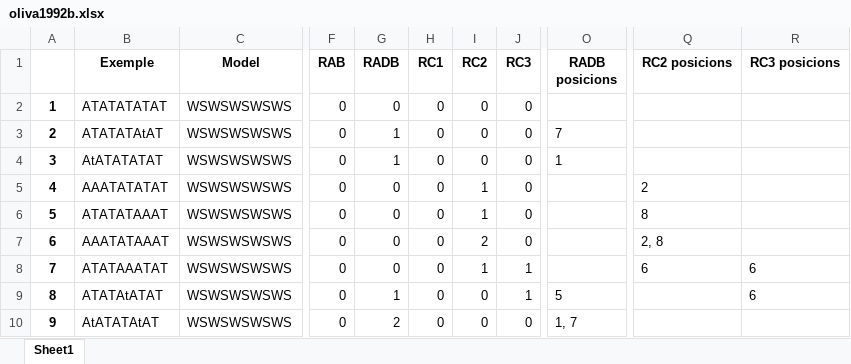
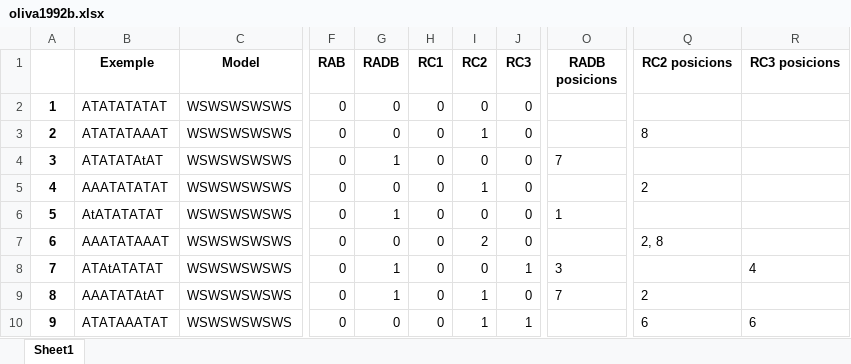
Before and after one commit to garaupere/decaGEN, an Excel workbook: generated/oliva1992b.xlsx, sheet Sheet1, drawn as a sheet; only a part is shown, gaps mark what is left out; values as stored, in another font and other column widths than the file's, no borders; the diff covers the shown part only; the diff names each change by its address in the sheet, - before the commit and + after, or states it on an @@ line.

```diff
--- a/generated/oliva1992b.xlsx (sheet Sheet1)
+++ b/generated/oliva1992b.xlsx (sheet Sheet1)
-B3 (Exemple): ATATATAtAT
+B3 (Exemple): ATATATAAAT
-G3 (RADB): 1
+G3 (RADB): 0
-I3 (RC2): 0
+I3 (RC2): 1
-O3 (RADB posicions): 7
+O3 (RADB posicions): (empty)
-Q3 (RC2 posicions): (empty)
+Q3 (RC2 posicions): 8
-B4 (Exemple): AtATATATAT
+B4 (Exemple): ATATATAtAT
-O4 (RADB posicions): 1
+O4 (RADB posicions): 7
-B6 (Exemple): ATATATAAAT
+B6 (Exemple): AtATATATAT
-G6 (RADB): 0
+G6 (RADB): 1
-I6 (RC2): 1
+I6 (RC2): 0
-O6 (RADB posicions): (empty)
+O6 (RADB posicions): 1
-Q6 (RC2 posicions): 8
+Q6 (RC2 posicions): (empty)
-B8 (Exemple): ATATAAATAT
+B8 (Exemple): ATAtATATAT
-G8 (RADB): 0
+G8 (RADB): 1
-I8 (RC2): 1
+I8 (RC2): 0
-O8 (RADB posicions): (empty)
+O8 (RADB posicions): 3
-Q8 (RC2 posicions): 6
+Q8 (RC2 posicions): (empty)
-R8 (RC3 posicions): 6
+R8 (RC3 posicions): 4
-B9 (Exemple): ATATAtATAT
+B9 (Exemple): AAATATAtAT
-I9:I10 (RC2): 0
+I9:I10 (RC2): 1
-J9 (RC3): 1
+J9 (RC3): 0
-O9 (RADB posicions): 5
+O9 (RADB posicions): 7
-Q9 (RC2 posicions): (empty)
+Q9 (RC2 posicions): 2
-R9 (RC3 posicions): 6
+R9 (RC3 posicions): (empty)
-B10 (Exemple): AtATATAtAT
+B10 (Exemple): ATATAAATAT
-G10 (RADB): 2
+G10 (RADB): 0
-J10 (RC3): 0
+J10 (RC3): 1
-O10 (RADB posicions): 1, 7
+O10 (RADB posicions): (empty)
-Q10 (RC2 posicions): (empty)
+Q10 (RC2 posicions): 6
-R10 (RC3 posicions): (empty)
+R10 (RC3 posicions): 6
```
Also changed, not shown: 390 edited cells elsewhere in this sheet, generated/oliva1980.xlsx, generated/oliva1988.xlsx, 8 other files.
